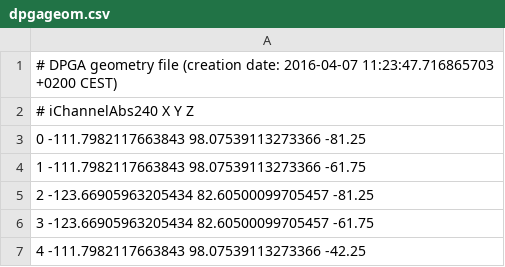
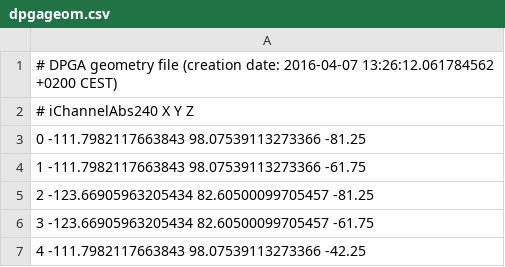
Before and after one commit to ebusato/analysis-go, a CSV file: dpga/dpgadetector/geom/dpgageom.csv, drawn as a sheet; only a part is shown.

```diff
--- a/dpga/dpgadetector/geom/dpgageom.csv
+++ b/dpga/dpgadetector/geom/dpgageom.csv
@@ -1,2 +1,2 @@
-# DPGA geometry file (creation date: 2016-04-07 11:23:47.716865703 +0200 CEST)
+# DPGA geometry file (creation date: 2016-04-07 13:26:12.061784562 +0200 CEST)
 # iChannelAbs240 X Y Z
```
Also changed, not shown: dpga/dpgadetector/geom/dpgafullgeom.csv.
